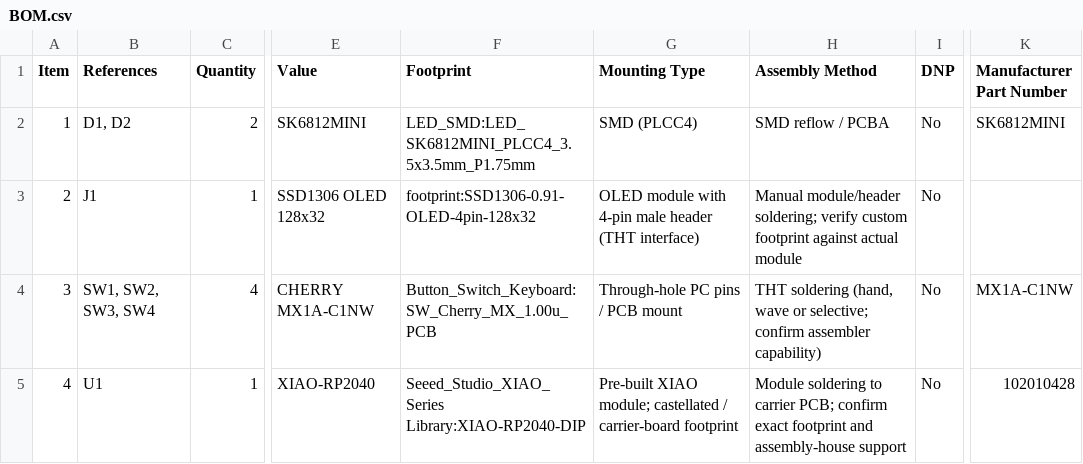
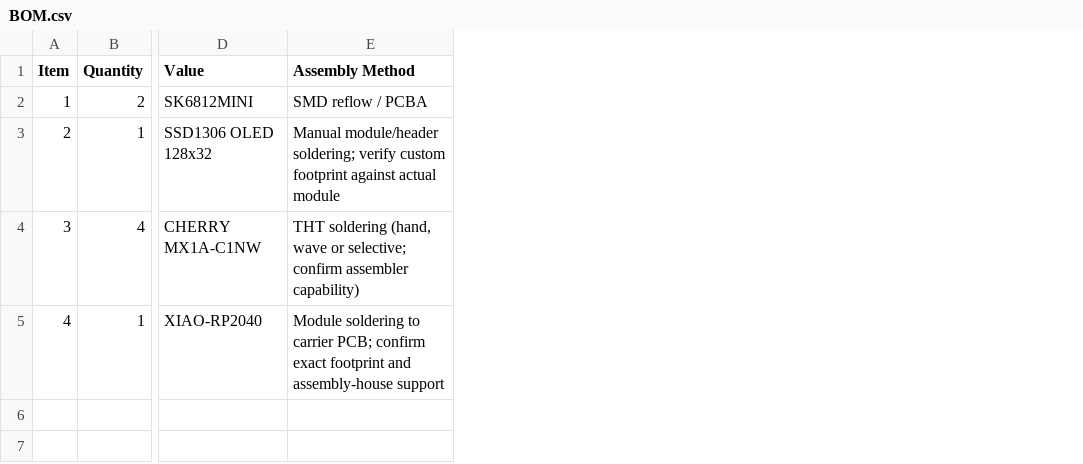
Before and after one commit to vaishantn/Pro-Hackpad, a CSV file: BOM.csv, drawn as a sheet; only a part is shown, gaps mark what is left out; the diff names each change by its address in the sheet, - before the commit and + after, or states it on an @@ line.

Commit message:
Add files via upload

```diff
--- a/BOM.csv
+++ b/BOM.csv
-column B (References), rows 2-5: D1, D2 | J1 | SW1, SW2, SW3, SW4 | U1
-column F (Footprint), rows 2-5: LED_SMD:LED_SK6812MINI_PLCC4_3.5x3.5mm_P1.75mm | footprint:SSD1306-0.91-OLED-4pin-128x32 | Button_Switch_Keyboard:SW_Cherry_MX_1.00u_PCB | Seeed_Studio_XIAO_Series Library:XIAO-RP2040-DIP
-column G (Mounting Type), rows 2-5: SMD (PLCC4) | OLED module with 4-pin male header (THT interface) | Through-hole PC pins / PCB mount | Pre-built XIAO module; castellated / carrier-board footprint
-column I (DNP), rows 2-5: all No
-column K (Manufacturer Part Number), rows 2-5: SK6812MINI |  | MX1A-C1NW | 102010428
```
